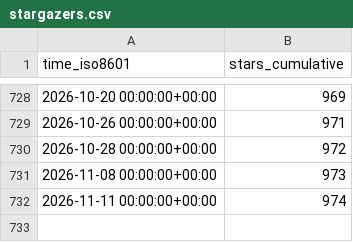
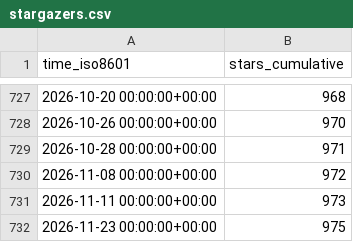
Before and after one commit to jongpie/NebulaLogger, a CSV file: jongpie/NebulaLogger/ghrs-data/stargazers.csv, drawn as a sheet; only a part is shown, gaps mark what is left out; the diff covers the shown part only.

```diff
--- a/jongpie/NebulaLogger/ghrs-data/stargazers.csv
+++ b/jongpie/NebulaLogger/ghrs-data/stargazers.csv
@@ -728,5 +727,6 @@ time_iso8601,stars_cumulative
-2026-10-20 00:00:00+00:00,969
-2026-10-26 00:00:00+00:00,971
-2026-10-28 00:00:00+00:00,972
-2026-11-08 00:00:00+00:00,973
-2026-11-11 00:00:00+00:00,974
+2026-10-20 00:00:00+00:00,968
+2026-10-26 00:00:00+00:00,970
+2026-10-28 00:00:00+00:00,971
+2026-11-08 00:00:00+00:00,972
+2026-11-11 00:00:00+00:00,973
+2026-11-23 00:00:00+00:00,975
```
Also changed, not shown: 1 removed row and 26 edited cells elsewhere in this file, jongpie/NebulaLogger/ghrs-data/forks.csv.
